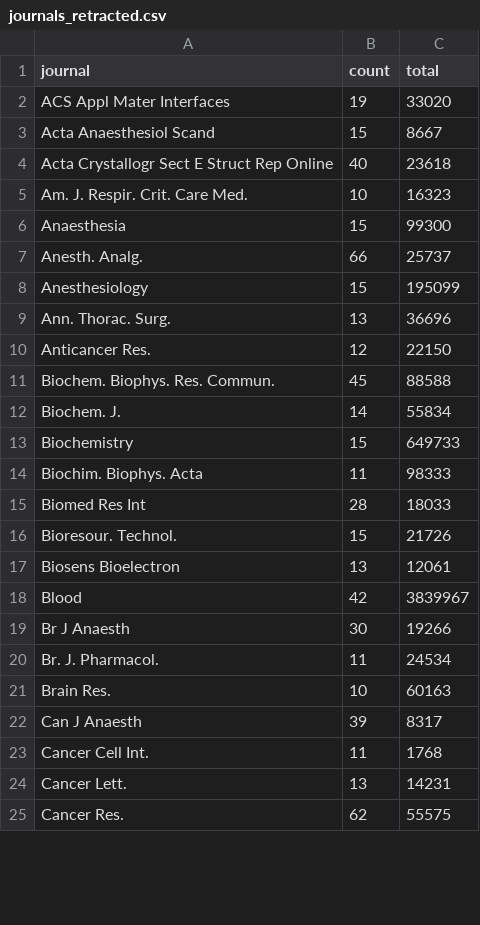
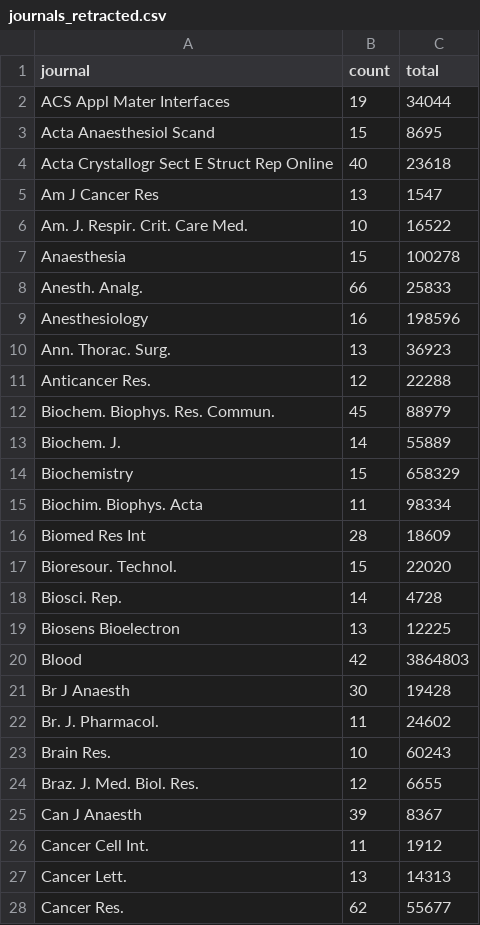
Before and after one commit to neilfws/PubMed, a CSV file: retractions/data/journals_retracted.csv, drawn as a sheet; only a part is shown; the diff covers the shown part only.

```diff
--- a/retractions/data/journals_retracted.csv
+++ b/retractions/data/journals_retracted.csv
@@ -1,25 +1,28 @@
 journal,count,total
-ACS Appl Mater Interfaces,19,33020
-Acta Anaesthesiol Scand,15,8667
+ACS Appl Mater Interfaces,19,34044
+Acta Anaesthesiol Scand,15,8695
 Acta Crystallogr Sect E Struct Rep Online,40,23618
-Am. J. Respir. Crit. Care Med.,10,16323
-Anaesthesia,15,99300
-Anesth. Analg.,66,25737
-Anesthesiology,15,195099
-Ann. Thorac. Surg.,13,36696
-Anticancer Res.,12,22150
-Biochem. Biophys. Res. Commun.,45,88588
-Biochem. J.,14,55834
-Biochemistry,15,649733
-Biochim. Biophys. Acta,11,98333
-Biomed Res Int,28,18033
-Bioresour. Technol.,15,21726
-Biosens Bioelectron,13,12061
-Blood,42,3839967
-Br J Anaesth,30,19266
-Br. J. Pharmacol.,11,24534
-Brain Res.,10,60163
-Can J Anaesth,39,8317
-Cancer Cell Int.,11,1768
-Cancer Lett.,13,14231
-Cancer Res.,62,55575
+Am J Cancer Res,13,1547
+Am. J. Respir. Crit. Care Med.,10,16522
+Anaesthesia,15,100278
+Anesth. Analg.,66,25833
+Anesthesiology,16,198596
+Ann. Thorac. Surg.,13,36923
+Anticancer Res.,12,22288
+Biochem. Biophys. Res. Commun.,45,88979
+Biochem. J.,14,55889
+Biochemistry,15,658329
+Biochim. Biophys. Acta,11,98334
+Biomed Res Int,28,18609
+Bioresour. Technol.,15,22020
+Biosci. Rep.,14,4728
+Biosens Bioelectron,13,12225
+Blood,42,3864803
+Br J Anaesth,30,19428
+Br. J. Pharmacol.,11,24602
+Brain Res.,10,60243
+Braz. J. Med. Biol. Res.,12,6655
+Can J Anaesth,39,8367
+Cancer Cell Int.,11,1912
+Cancer Lett.,13,14313
+Cancer Res.,62,55677
```
Also changed, not shown: 1 added row and 125 edited cells elsewhere in this file, retractions/data/journals_retractionOf.csv, retractions/data/years.csv, 2 other files.
